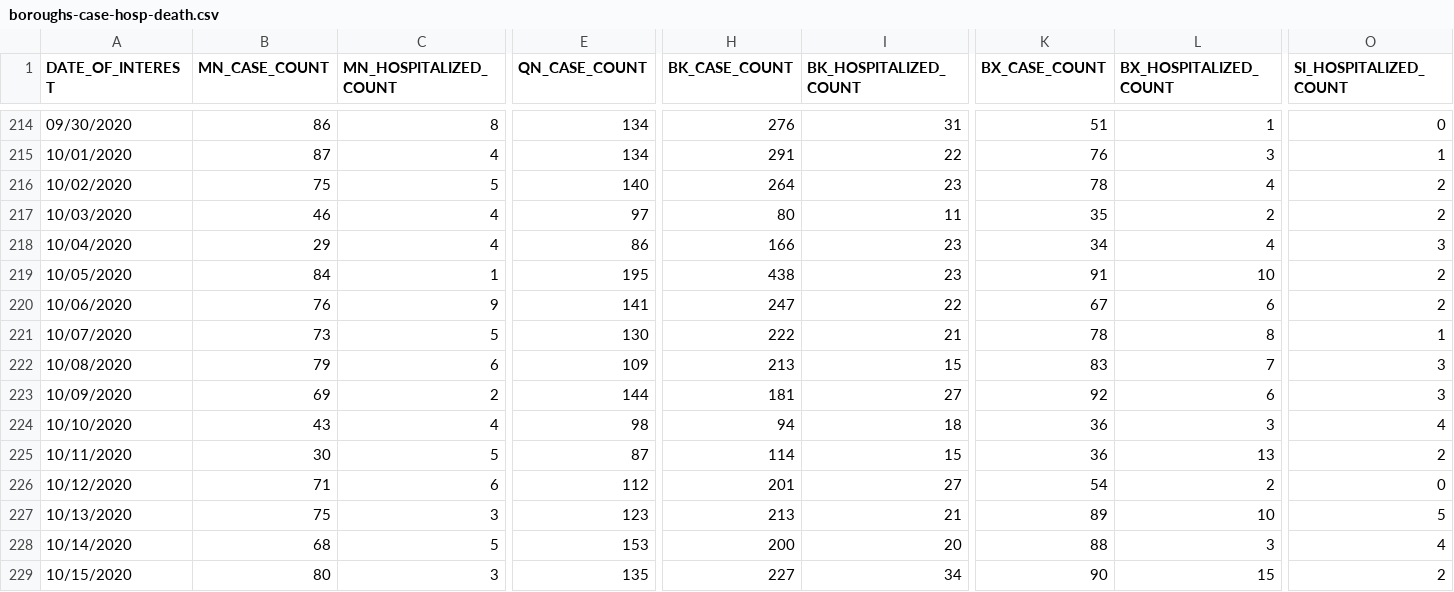
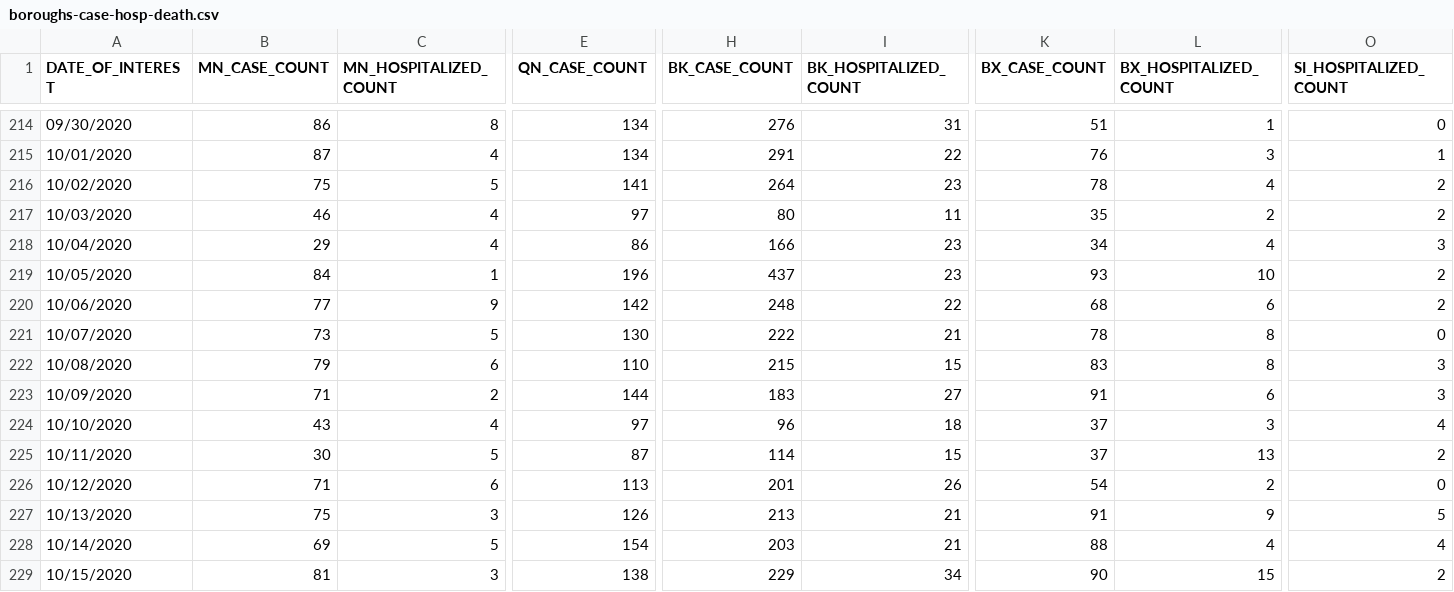
Before and after one commit to MylesBorins/my-corona-data, a CSV file: boro/boroughs-case-hosp-death.csv, drawn as a sheet; only a part is shown, gaps mark what is left out; the diff covers the shown part only; the diff names each change by its address in the sheet, - before the commit and + after, or states it on an @@ line.

```diff
--- a/boro/boroughs-case-hosp-death.csv
+++ b/boro/boroughs-case-hosp-death.csv
-E216 (QN_CASE_COUNT): 140
+E216 (QN_CASE_COUNT): 141
-E219 (QN_CASE_COUNT): 195
+E219 (QN_CASE_COUNT): 196
-H219 (BK_CASE_COUNT): 438
+H219 (BK_CASE_COUNT): 437
-K219 (BX_CASE_COUNT): 91
+K219 (BX_CASE_COUNT): 93
-B220 (MN_CASE_COUNT): 76
+B220 (MN_CASE_COUNT): 77
-E220 (QN_CASE_COUNT): 141
+E220 (QN_CASE_COUNT): 142
-H220 (BK_CASE_COUNT): 247
+H220 (BK_CASE_COUNT): 248
-K220 (BX_CASE_COUNT): 67
+K220 (BX_CASE_COUNT): 68
-O221 (SI_HOSPITALIZED_COUNT): 1
+O221 (SI_HOSPITALIZED_COUNT): 0
-E222 (QN_CASE_COUNT): 109
+E222 (QN_CASE_COUNT): 110
-H222 (BK_CASE_COUNT): 213
+H222 (BK_CASE_COUNT): 215
-L222 (BX_HOSPITALIZED_COUNT): 7
+L222 (BX_HOSPITALIZED_COUNT): 8
-B223 (MN_CASE_COUNT): 69
+B223 (MN_CASE_COUNT): 71
-H223 (BK_CASE_COUNT): 181
+H223 (BK_CASE_COUNT): 183
-K223 (BX_CASE_COUNT): 92
+K223 (BX_CASE_COUNT): 91
-E224 (QN_CASE_COUNT): 98
+E224 (QN_CASE_COUNT): 97
-H224 (BK_CASE_COUNT): 94
+H224 (BK_CASE_COUNT): 96
-K224:K225 (BX_CASE_COUNT): 36
+K224:K225 (BX_CASE_COUNT): 37
-E226 (QN_CASE_COUNT): 112
+E226 (QN_CASE_COUNT): 113
-I226 (BK_HOSPITALIZED_COUNT): 27
+I226 (BK_HOSPITALIZED_COUNT): 26
-E227 (QN_CASE_COUNT): 123
+E227 (QN_CASE_COUNT): 126
-K227 (BX_CASE_COUNT): 89
+K227 (BX_CASE_COUNT): 91
-L227 (BX_HOSPITALIZED_COUNT): 10
+L227 (BX_HOSPITALIZED_COUNT): 9
-B228 (MN_CASE_COUNT): 68
+B228 (MN_CASE_COUNT): 69
-E228 (QN_CASE_COUNT): 153
+E228 (QN_CASE_COUNT): 154
-H228 (BK_CASE_COUNT): 200
+H228 (BK_CASE_COUNT): 203
-I228 (BK_HOSPITALIZED_COUNT): 20
+I228 (BK_HOSPITALIZED_COUNT): 21
-L228 (BX_HOSPITALIZED_COUNT): 3
+L228 (BX_HOSPITALIZED_COUNT): 4
-B229 (MN_CASE_COUNT): 80
+B229 (MN_CASE_COUNT): 81
-E229 (QN_CASE_COUNT): 135
+E229 (QN_CASE_COUNT): 138
-H229 (BK_CASE_COUNT): 227
+H229 (BK_CASE_COUNT): 229
```
Also changed, not shown: 2 added rows and 68 edited cells elsewhere in this file, Geography-resources/ZCTA-to-MODZCTA.csv, case-hosp-death.csv, 27 other files.
